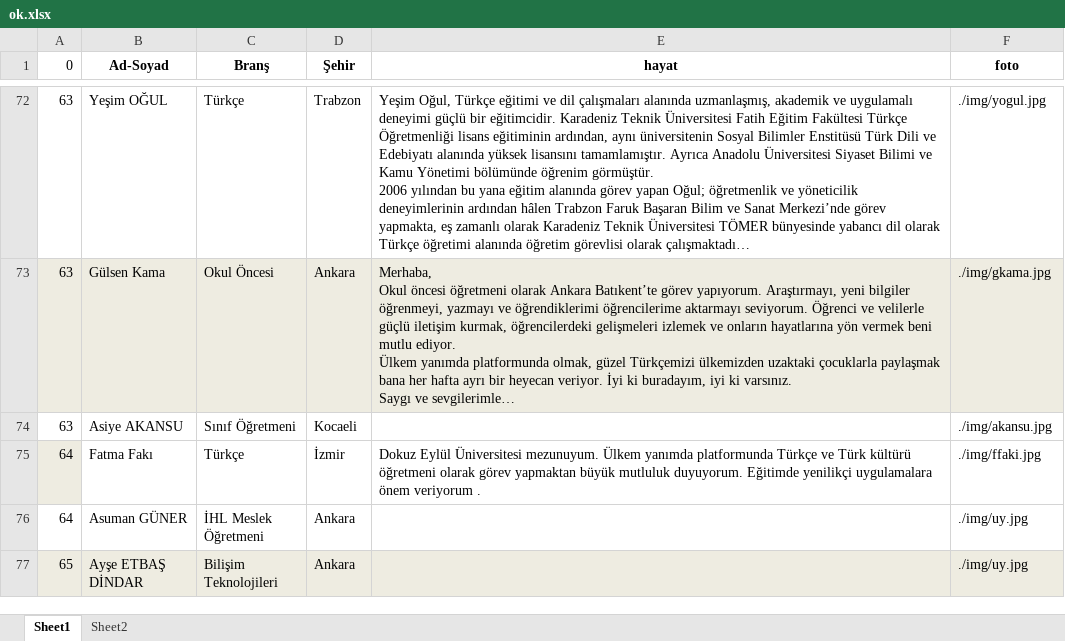
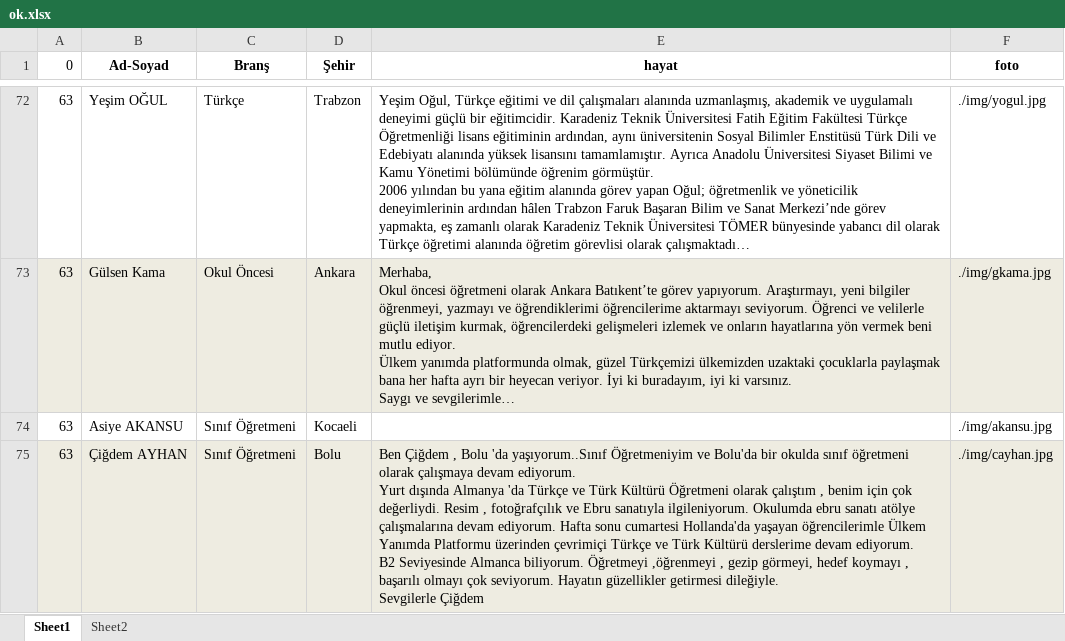
Before and after one commit to ulkemyanimda/ulkemyanimda.github.io, an Excel workbook: kadro/ok.xlsx, sheet Sheet1, drawn as a sheet; only a part is shown, gaps mark what is left out; the shorter side is filled out with more unchanged rows; long unchanged cells end in …; values as stored, in another font and other column widths than the file's, no borders; ↵ is a line break in a cell; the diff covers the shown part only; the diff names each change by its address in the sheet, - before the commit and + after, or states it on an @@ line.

Commit message:
resim

```diff
--- a/kadro/ok.xlsx (sheet Sheet1)
+++ b/kadro/ok.xlsx (sheet Sheet1)
+row 75: 63 | Çiğdem AYHAN | Sınıf Öğretmeni | Bolu | Ben Çiğdem , Bolu 'da yaşıyorum..Sınıf Öğretmeniyim ve Bolu'da bir okulda sınıf öğretmeni olarak çalışmaya devam ediyorum. ↵ Yurt dışında Almanya 'da Türkçe ve Türk Kültürü Öğretmeni olarak çalıştım , benim için çok değerliydi. Resim , fotoğrafçılık ve Ebru sanatıyla ilgileniyorum. Okulumda ebru sanatı atölye çalışmalarına devam ediyorum. Hafta sonu cumartesi Hollanda'da yaşayan öğrencilerimle Ülkem Yanımda Platformu üzerinden çevrimiçi Türkçe ve Türk Kültürü derslerime devam ediyorum. ↵ B2 Seviyesinde Almanca biliyorum. Öğretmeyi ,öğrenmeyi , gezip görmeyi, hedef koymayı , başarılı olmayı çok seviyorum. Hayatın güzellikler getirmesi dileğiyle. ↵ Sevgilerle Çiğdem | ./img/cayhan.jpg
```
Also changed, not shown: 1 added row and 3 removed rows elsewhere in this sheet, 3 other files.
